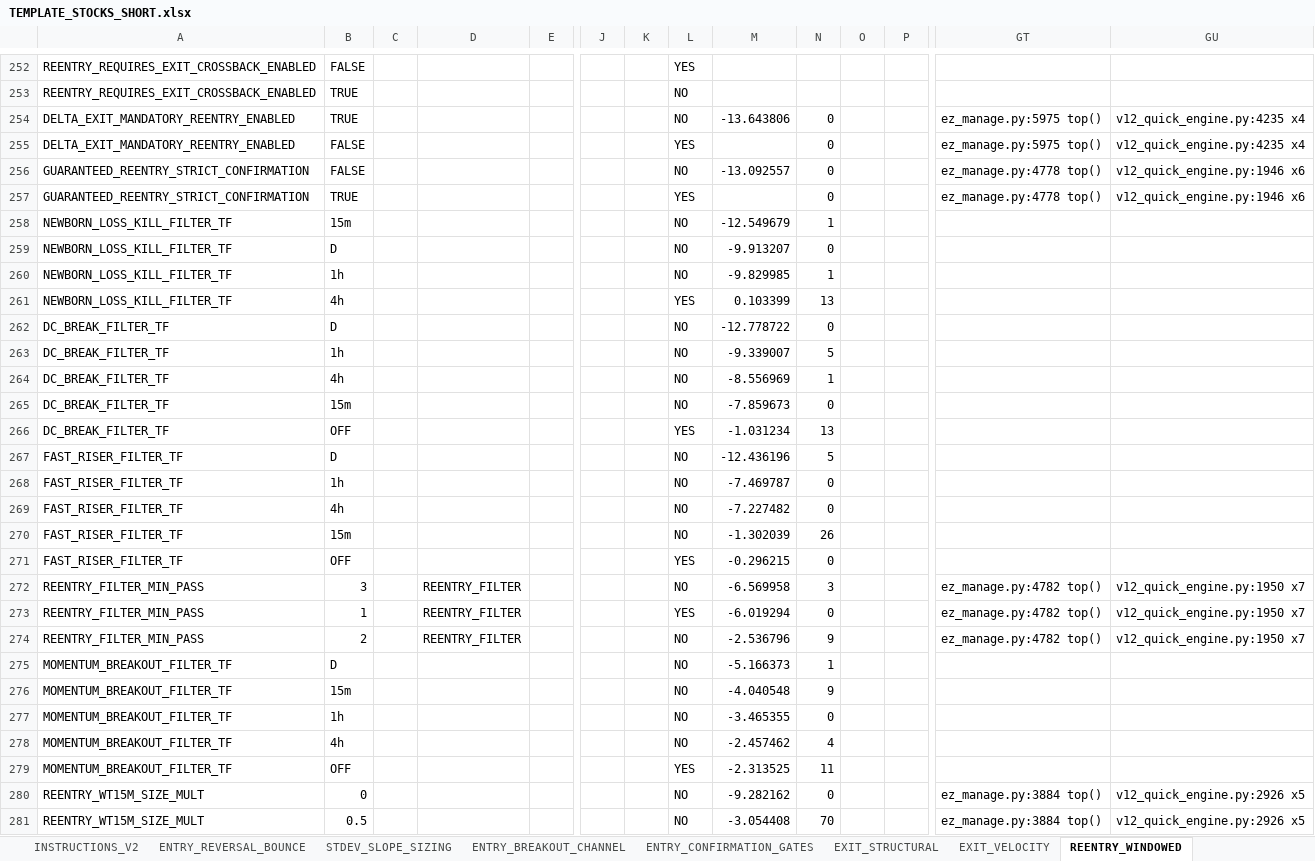
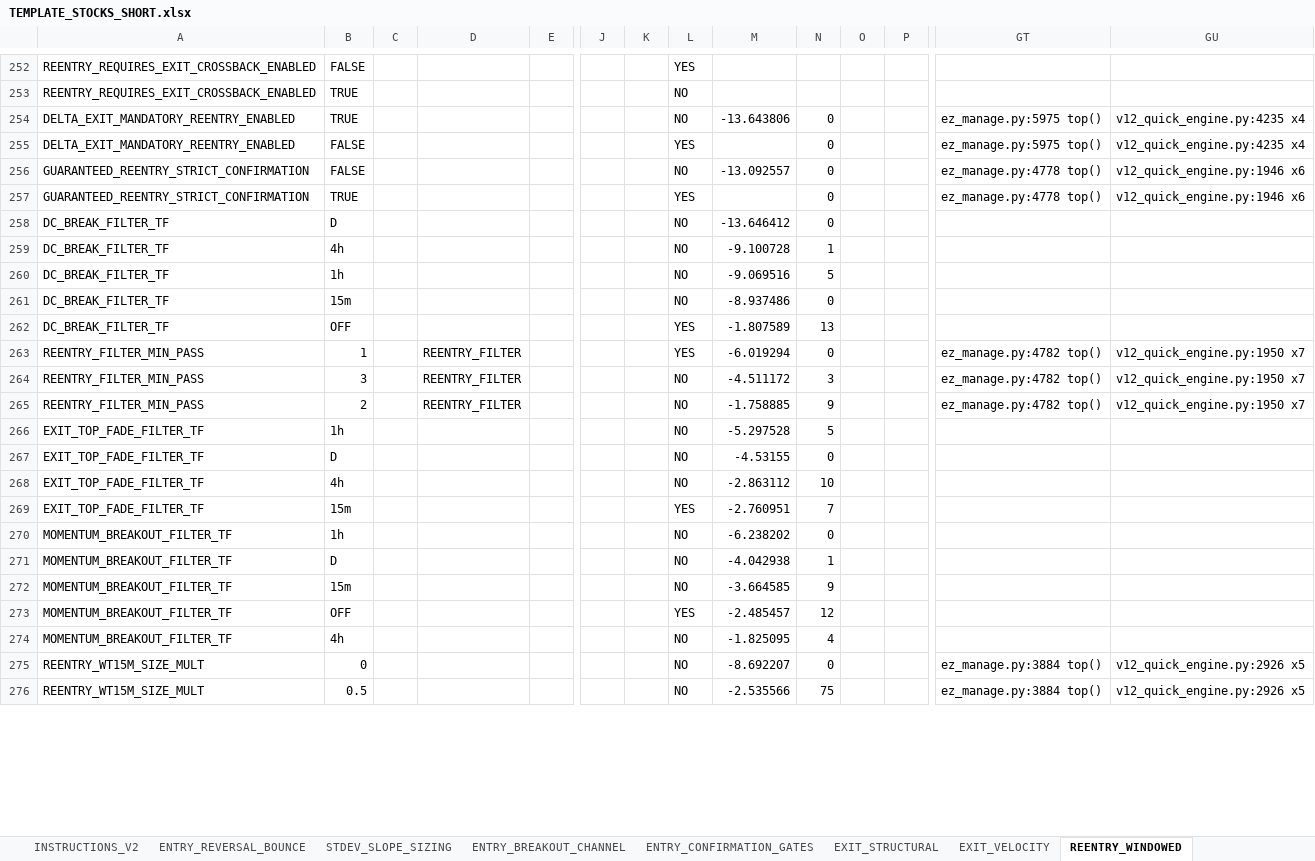
Before and after one commit to nielsvip/binance-sandbox, an Excel workbook: SPREADSHEETS/TEMPLATE_FINAL_NORM/TEMPLATE_STOCKS_SHORT.xlsx, sheet REENTRY_WINDOWED, drawn as a sheet; only a part is shown, gaps mark what is left out; values as stored, in another font and other column widths than the file's, no cell formats; removed rows and columns are numbered as before the commit, all else as after; rows hold the shown columns only; the diff covers the shown part only; the diff names each change by its address in the sheet, - before the commit and + after, or states it on an @@ line.

```diff
--- a/SPREADSHEETS/TEMPLATE_FINAL_NORM/TEMPLATE_STOCKS_SHORT.xlsx (sheet REENTRY_WINDOWED)
+++ b/SPREADSHEETS/TEMPLATE_FINAL_NORM/TEMPLATE_STOCKS_SHORT.xlsx (sheet REENTRY_WINDOWED)
-row 258: NEWBORN_LOSS_KILL_FILTER_TF | 15m |  |  |  |  |  | NO | -12.549679 | 1
-row 259: NEWBORN_LOSS_KILL_FILTER_TF | D |  |  |  |  |  | NO | -9.913207 | 0
-row 260: NEWBORN_LOSS_KILL_FILTER_TF | 1h |  |  |  |  |  | NO | -9.829985 | 1
-row 261: NEWBORN_LOSS_KILL_FILTER_TF | 4h |  |  |  |  |  | YES | 0.103399 | 13
-M258: -12.778722
+M258: -13.646412
-row 263: DC_BREAK_FILTER_TF | 1h |  |  |  |  |  | NO | -9.339007 | 5
-M259: -8.556969
+M259: -9.100728
+row 260: DC_BREAK_FILTER_TF | 1h |  |  |  |  |  | NO | -9.069516 | 5
-M261: -7.859673
+M261: -8.937486
-M262: -1.031234
+M262: -1.807589
-row 267: FAST_RISER_FILTER_TF | D |  |  |  |  |  | NO | -12.436196 | 5
-row 268: FAST_RISER_FILTER_TF | 1h |  |  |  |  |  | NO | -7.469787 | 0
-row 269: FAST_RISER_FILTER_TF | 4h |  |  |  |  |  | NO | -7.227482 | 0
-row 270: FAST_RISER_FILTER_TF | 15m |  |  |  |  |  | NO | -1.302039 | 26
-row 271: FAST_RISER_FILTER_TF | OFF |  |  |  |  |  | YES | -0.296215 | 0
-row 272: REENTRY_FILTER_MIN_PASS | 3 |  | REENTRY_FILTER |  |  |  | NO | -6.569958 | 3 |  |  | ez_manage.py:4782 top() | v12_quick_engine.py:1950 x7
+row 264: REENTRY_FILTER_MIN_PASS | 3 |  | REENTRY_FILTER |  |  |  | NO | -4.511172 | 3 |  |  | ez_manage.py:4782 top() | v12_quick_engine.py:1950 x7
-M265: -2.536796
+M265: -1.758885
+row 266: EXIT_TOP_FADE_FILTER_TF | 1h |  |  |  |  |  | NO | -5.297528 | 5
+row 267: EXIT_TOP_FADE_FILTER_TF | D |  |  |  |  |  | NO | -4.53155 | 0
+row 268: EXIT_TOP_FADE_FILTER_TF | 4h |  |  |  |  |  | NO | -2.863112 | 10
+row 269: EXIT_TOP_FADE_FILTER_TF | 15m |  |  |  |  |  | YES | -2.760951 | 7
+row 270: MOMENTUM_BREAKOUT_FILTER_TF | 1h |  |  |  |  |  | NO | -6.238202 | 0
-M271: -5.166373
+M271: -4.042938
-M272: -4.040548
+M272: -3.664585
-row 277: MOMENTUM_BREAKOUT_FILTER_TF | 1h |  |  |  |  |  | NO | -3.465355 | 0
+row 273: MOMENTUM_BREAKOUT_FILTER_TF | OFF |  |  |  |  |  | YES | -2.485457 | 12
-M274: -2.457462
+M274: -1.825095
-row 279: MOMENTUM_BREAKOUT_FILTER_TF | OFF |  |  |  |  |  | YES | -2.313525 | 11
-M275: -9.282162
+M275: -8.692207
-M276: -3.054408
+M276: -2.535566
-N276: 70
+N276: 75
```
Also changed, not shown: other rows of this sheet, sheet GLOBAL_RISK_GATES, sheet EXIT_STRUCTURAL, sheet EXIT_VELOCITY, sheet REDUCE_SIGNAL_RATER, sheet REDUCE_PROFIT_LOCK, sheet ENTRY_REVERSAL_BOUNCE, 6 more sheets, cell formats, 21 other files.
